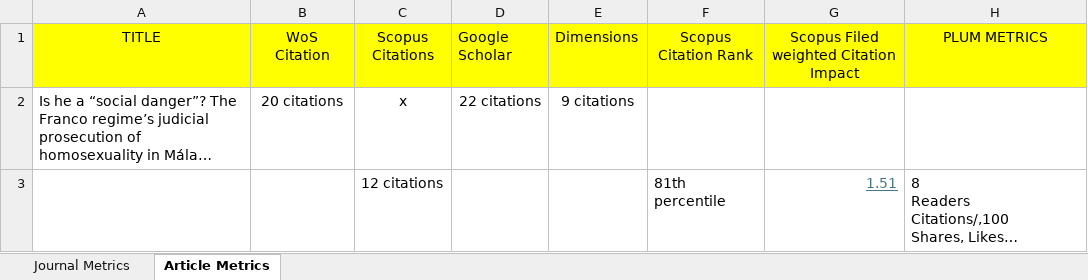
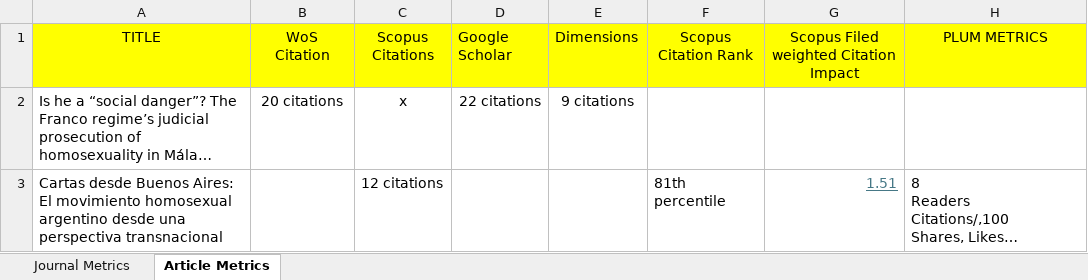
Before and after one commit to atc2020PVD/impact-factors, an Excel workbook: Fernandez-Galeano-Publication-Impact-20250129.xlsx, sheet Article Metrics, drawn as a sheet; long unchanged cells end in …; values as stored, in another font and other column widths than the file's, no borders; the diff names each change by its address in the sheet, - before the commit and + after, or states it on an @@ line.

Commit message:
Update Fernandez-Galeano-Publication-Impact-20250129.xlsx

```diff
--- a/Fernandez-Galeano-Publication-Impact-20250129.xlsx (sheet Article Metrics)
+++ b/Fernandez-Galeano-Publication-Impact-20250129.xlsx (sheet Article Metrics)
-A3 (TITLE): (empty)
+A3 (TITLE): Cartas desde Buenos Aires: El movimiento homosexual argentino desde una perspectiva transnacional
```
